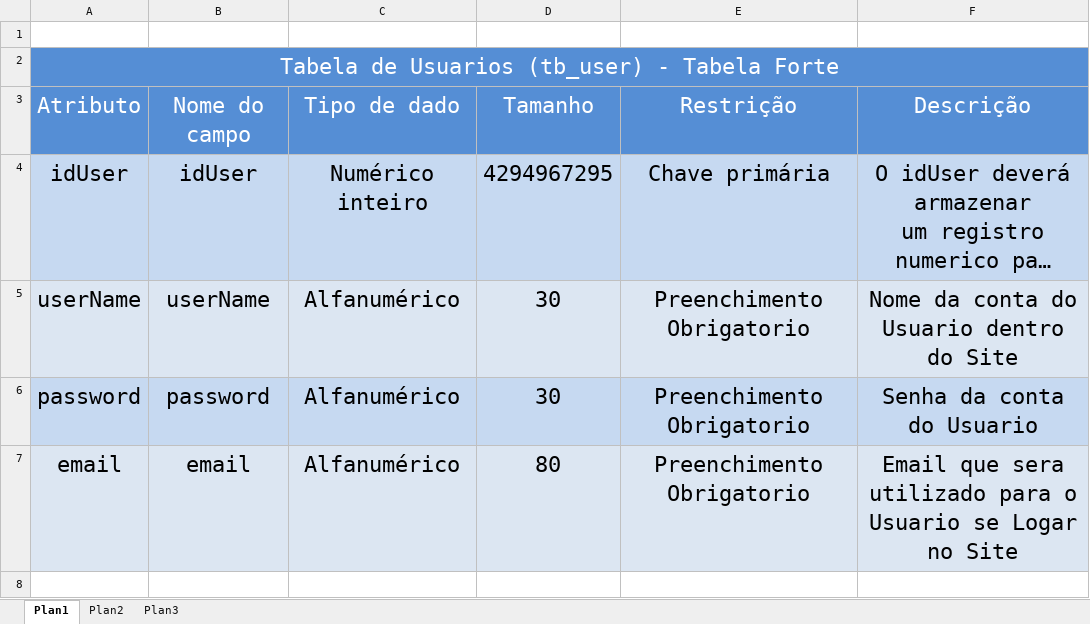
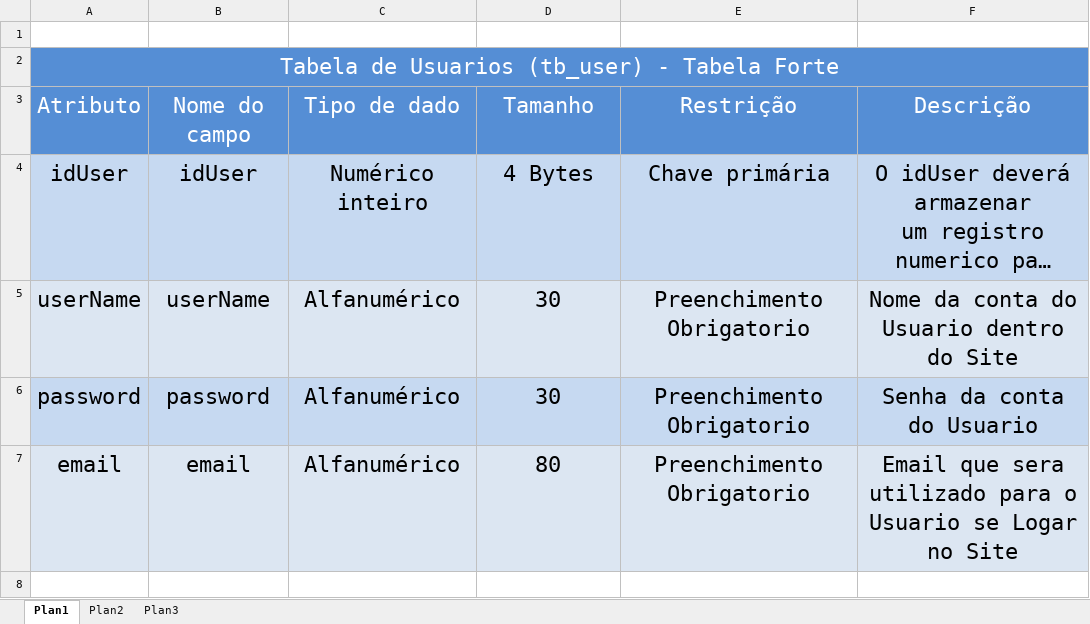
Before and after one commit to jvruas/Space-Invaders-Bullet-Hell, an Excel workbook: doc/db_docs/dicionario_de_dados/dicionario_de_dados.xlsx, sheet Plan1, drawn as a sheet; only a part is shown; long unchanged cells end in …; values as stored, in another font and other column widths than the file's, no borders; the diff names each change by its address in the sheet, - before the commit and + after, or states it on an @@ line.

Commit message:
Melhorando o LLD e o HLD e arrumando pequeno erro no dicionario de dados

```diff
--- a/doc/db_docs/dicionario_de_dados/dicionario_de_dados.xlsx (sheet Plan1)
+++ b/doc/db_docs/dicionario_de_dados/dicionario_de_dados.xlsx (sheet Plan1)
-D4: 4294967295
+D4: 4 Bytes
```
Also changed, not shown: 2 other files.
